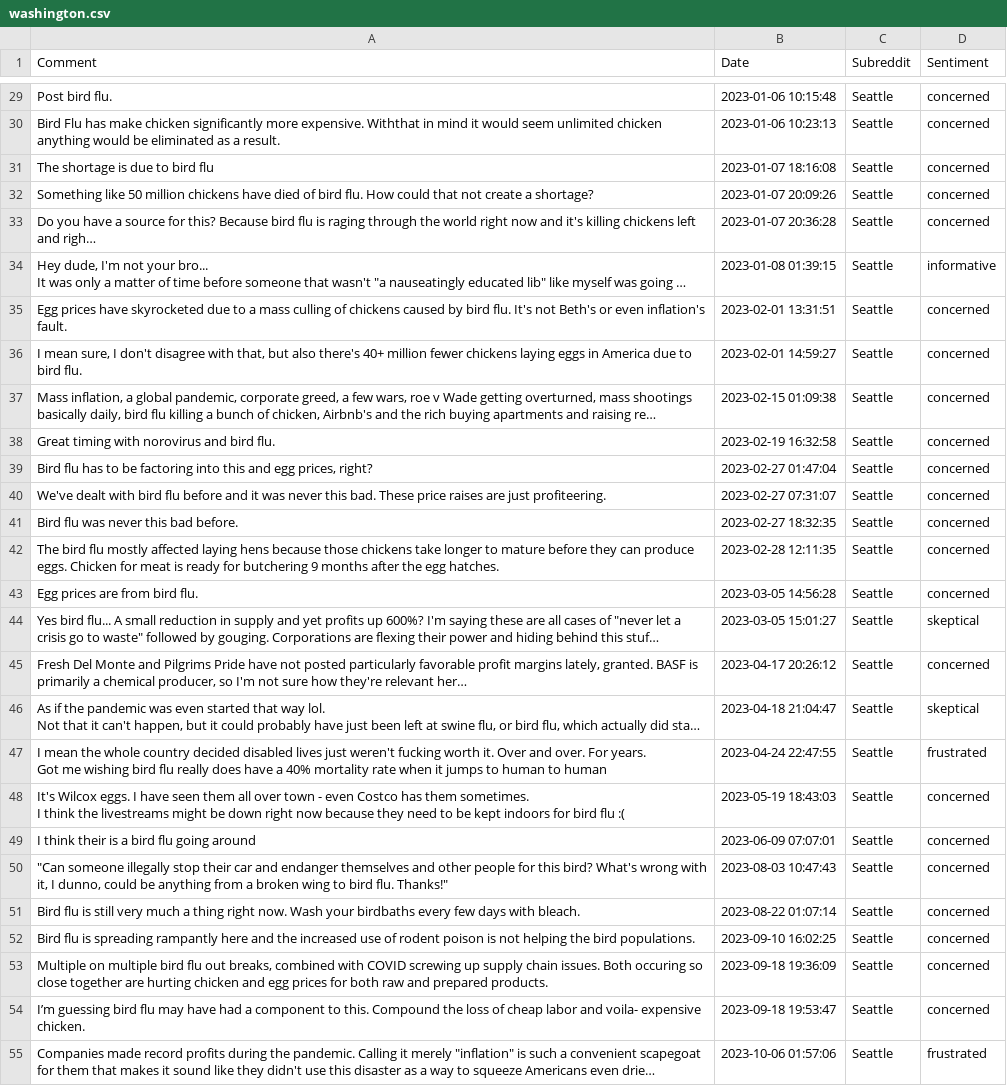
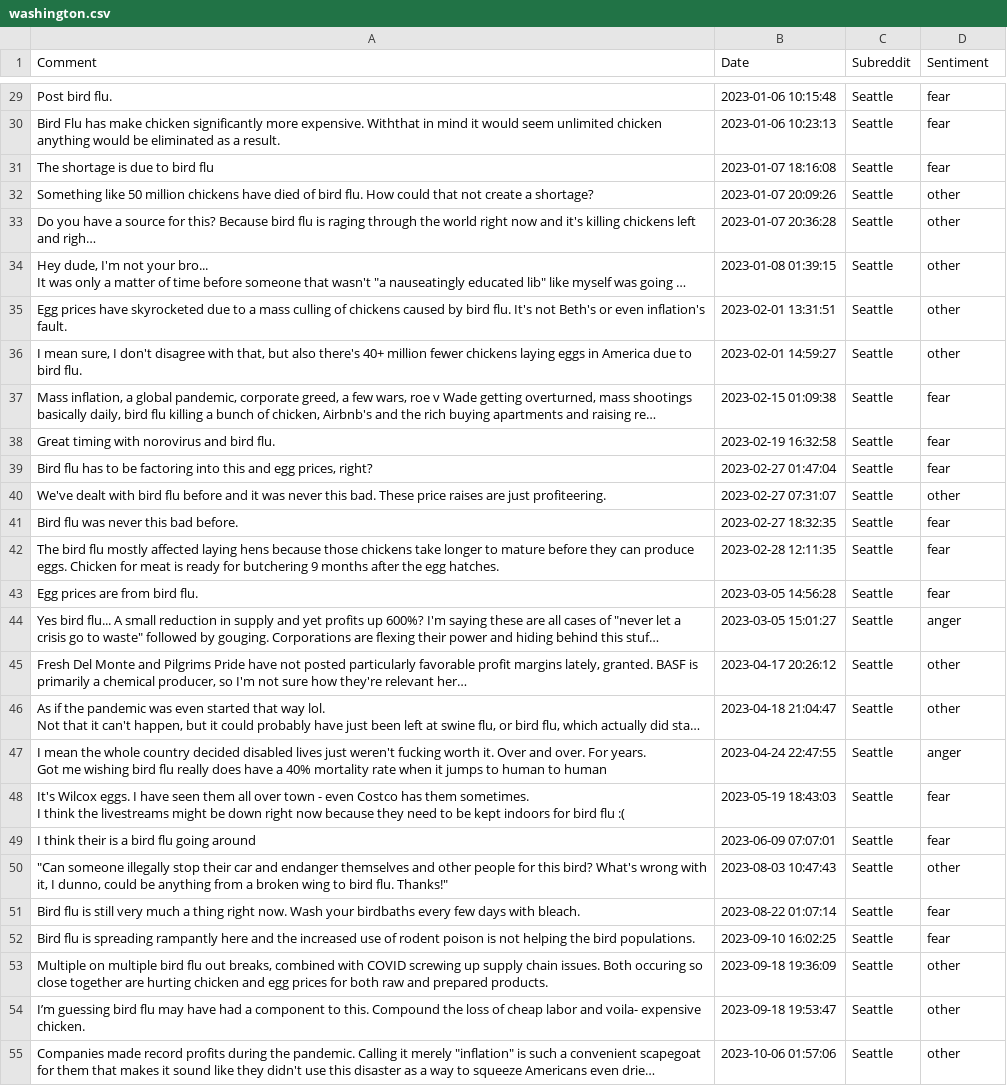
Before and after one commit to oskip0906/H5N1_Social_Media_Analysis, a CSV file: csv_files/classified_comments_by_state/washington.csv, drawn as a sheet; only a part is shown, gaps mark what is left out; long unchanged cells end in …; the diff covers the shown part only; the diff names each change by its address in the sheet, - before the commit and + after, or states it on an @@ line.

```diff
--- a/csv_files/classified_comments_by_state/washington.csv
+++ b/csv_files/classified_comments_by_state/washington.csv
-D29:D31 (Sentiment): concerned
+D29:D31 (Sentiment): fear
-D32:D33 (Sentiment): concerned
+D32:D33 (Sentiment): other
-D34 (Sentiment): informative
+D34 (Sentiment): other
-D35:D36 (Sentiment): concerned
+D35:D36 (Sentiment): other
-D37:D39 (Sentiment): concerned
+D37:D39 (Sentiment): fear
-D40 (Sentiment): concerned
+D40 (Sentiment): other
-D41:D43 (Sentiment): concerned
+D41:D43 (Sentiment): fear
-D44 (Sentiment): skeptical
+D44 (Sentiment): anger
-D45 (Sentiment): concerned
+D45 (Sentiment): other
-D46 (Sentiment): skeptical
+D46 (Sentiment): other
-D47 (Sentiment): frustrated
+D47 (Sentiment): anger
-D48:D49 (Sentiment): concerned
+D48:D49 (Sentiment): fear
-D50 (Sentiment): concerned
+D50 (Sentiment): other
-D51:D52 (Sentiment): concerned
+D51:D52 (Sentiment): fear
-D53:D54 (Sentiment): concerned
+D53:D54 (Sentiment): other
-D55 (Sentiment): frustrated
+D55 (Sentiment): other
```
Also changed, not shown: 168 edited cells elsewhere in this file, csv_files/classified_comments_by_state/california.csv, csv_files/classified_comments_by_state/colorado.csv, 25 other files.
